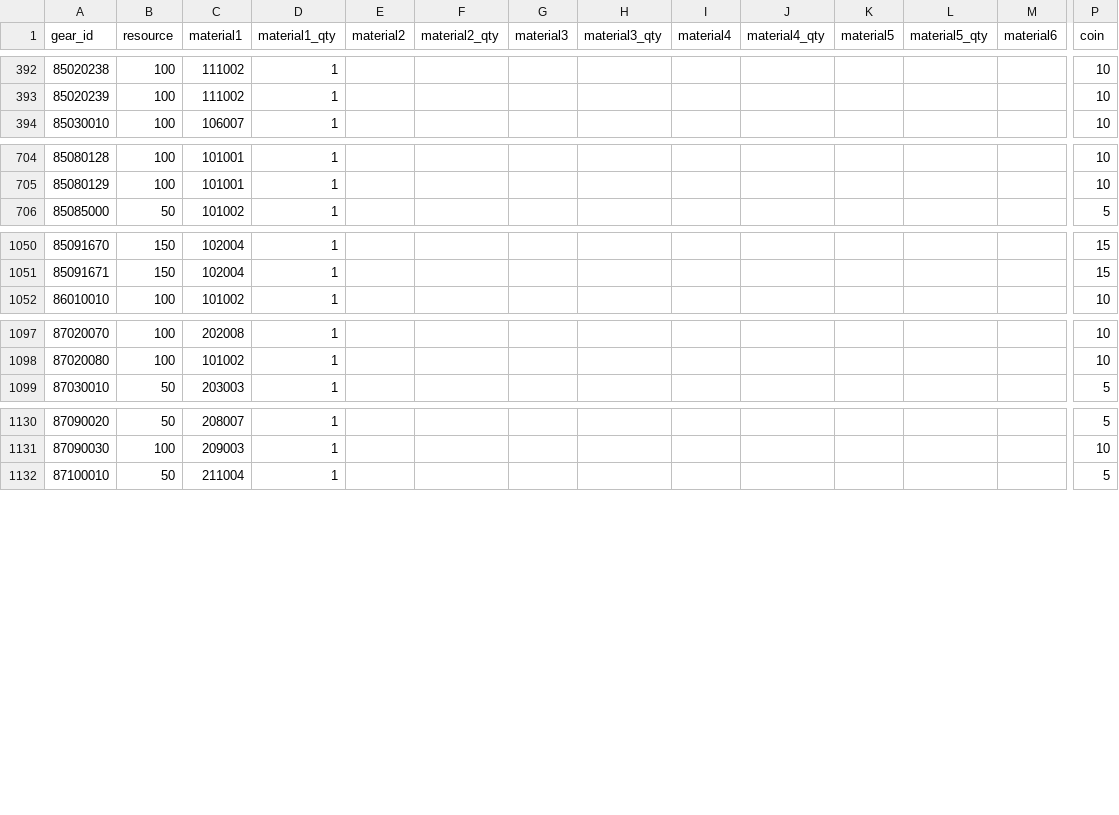
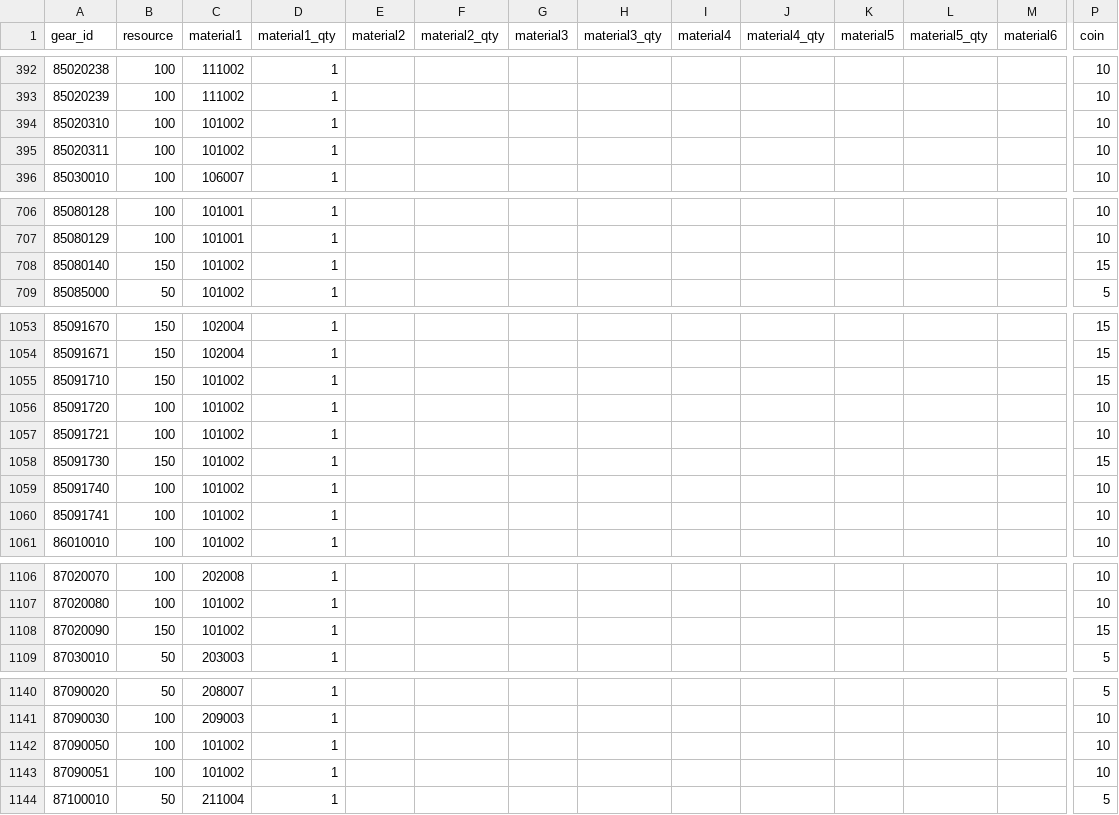
Before and after one commit to game4353/camp-data, a TSV file: data/tsv/GearMaintenance.tsv, drawn as a sheet; only a part is shown, gaps mark what is left out; rows hold the shown columns only; the diff covers the shown part only; the diff names each change by its address in the sheet, - before the commit and + after, or states it on an @@ line.

```diff
--- a/data/tsv/GearMaintenance.tsv
+++ b/data/tsv/GearMaintenance.tsv
+row 394: 85020310 | 100 | 101002 | 1 |  |  |  |  |  |  |  |  |  | 10
+row 395: 85020311 | 100 | 101002 | 1 |  |  |  |  |  |  |  |  |  | 10
+row 708: 85080140 | 150 | 101002 | 1 |  |  |  |  |  |  |  |  |  | 15
+row 1055: 85091710 | 150 | 101002 | 1 |  |  |  |  |  |  |  |  |  | 15
+row 1056: 85091720 | 100 | 101002 | 1 |  |  |  |  |  |  |  |  |  | 10
+row 1057: 85091721 | 100 | 101002 | 1 |  |  |  |  |  |  |  |  |  | 10
+row 1058: 85091730 | 150 | 101002 | 1 |  |  |  |  |  |  |  |  |  | 15
+row 1059: 85091740 | 100 | 101002 | 1 |  |  |  |  |  |  |  |  |  | 10
+row 1060: 85091741 | 100 | 101002 | 1 |  |  |  |  |  |  |  |  |  | 10
+row 1108: 87020090 | 150 | 101002 | 1 |  |  |  |  |  |  |  |  |  | 15
+row 1142: 87090050 | 100 | 101002 | 1 |  |  |  |  |  |  |  |  |  | 10
+row 1143: 87090051 | 100 | 101002 | 1 |  |  |  |  |  |  |  |  |  | 10
```
Also changed, not shown: 1 added row elsewhere in this file, data/tsv/Card.tsv, data/tsv/Gear.tsv, 23 other files.
